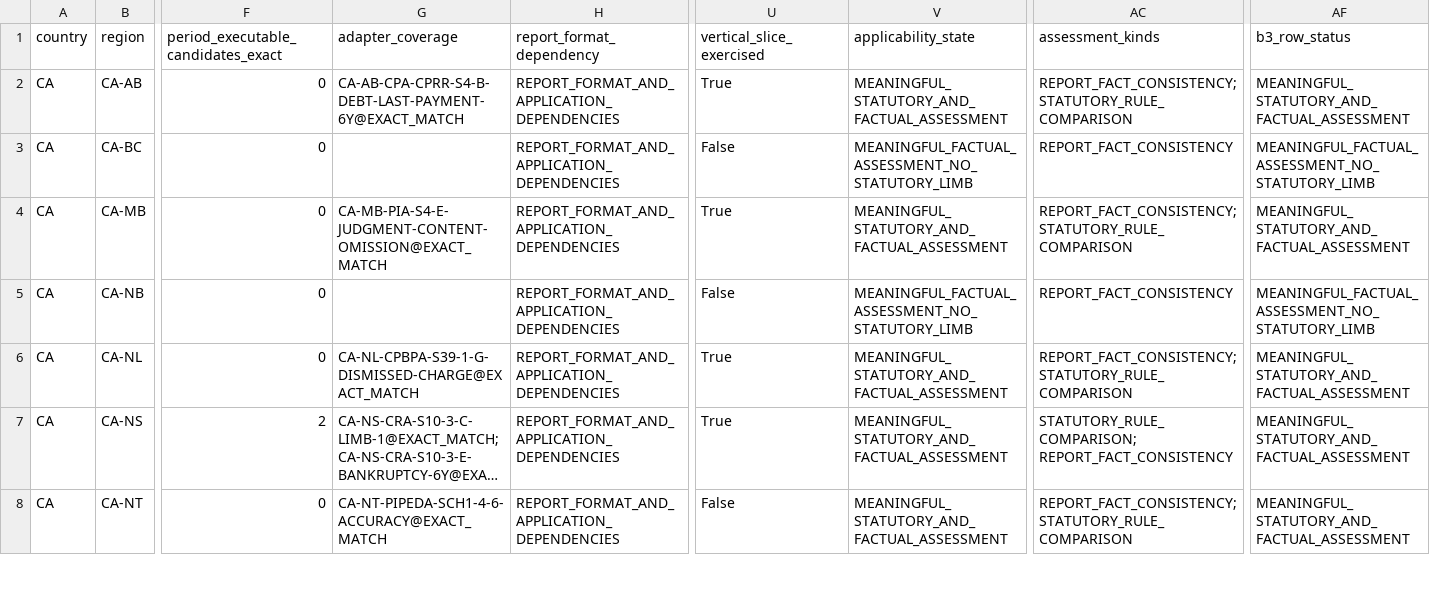
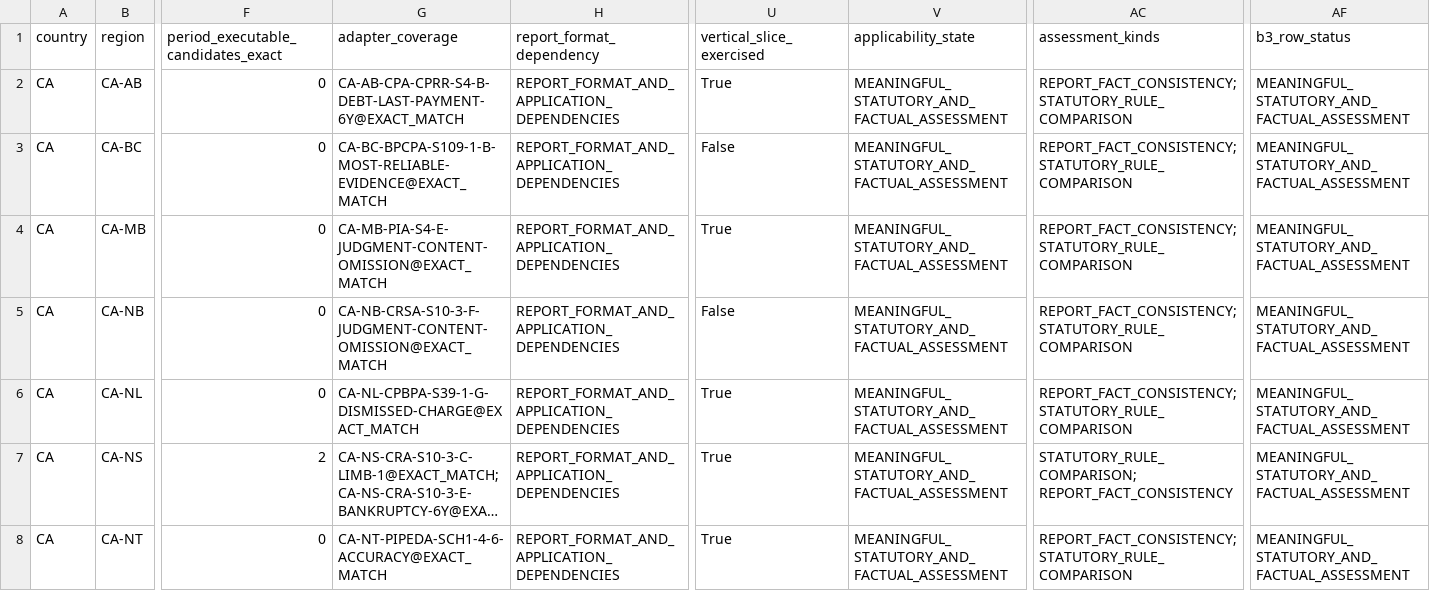
Before and after one commit to dpwebb/CRP-NEW, a CSV file: accelerated-launch/launch-matrix.csv, drawn as a sheet; only a part is shown, gaps mark what is left out; long unchanged cells end in …; the diff covers the shown part only; the diff names each change by its address in the sheet, - before the commit and + after, or states it on an @@ line.

Commit message:
Deliver British Columbia and Quebec accuracy outcomes and the New Brunswick judgment-content outcome (Batch 18)
BC: BPCPA s.109(1)(b) (information not based on the most reliable evidence reasonably available) delivered as an accuracy/content duty - no legal-event anchor used or invented, and the recorded s.109(1)(m)/(n)/(o) trigger gap is untouched. QC: the recorded lead was checked and refused (Civil Code art. 30 is psychiatric custody; c. P-40.1 has no consumer-report content duty); the operative duty is c. P-39.1 s. 11, retrieved from the official LegisQuebec PDF route, recorded on row CRP-LSRC-0391 with history preserved. NB: the operative legislation is the 2017 Credit Reporting Services Act (the 2024 replacement repeals it at s.380 but commences only by proclamation under s.385, and none is recorded; s.366(9) is licence transition), and its s.10(3)(f) judgment-content limb is delivered.

Each is PROBABLE accuracy or definite content only where the printed evidence establishes it, with the specific uncertainty, verification or correction wording, one card carrying both supported bases where the factual conflict applies, and the complete journey select -> reviewed correspondence -> approval -> entitled download, plus unpaid 402, stranger 403, ownership, stale approval and benign/missing-value/cross-region controls.

Counters moved only on demonstration: statutory regions 78 -> 81, regions with none 4 -> 1 (only SK). Every delivered region preserved. Full regression PASS 5224/0; manifest 25E3161C...5902. Staging still needs only the host/environment and deployment and billing authorization.

```diff
--- a/accelerated-launch/launch-matrix.csv
+++ b/accelerated-launch/launch-matrix.csv
-G3 (adapter_coverage): (empty)
+G3 (adapter_coverage): CA-BC-BPCPA-S109-1-B-MOST-RELIABLE-EVIDENCE@EXACT_MATCH
-V3 (applicability_state): MEANINGFUL_FACTUAL_ASSESSMENT_NO_STATUTORY_LIMB
+V3 (applicability_state): MEANINGFUL_STATUTORY_AND_FACTUAL_ASSESSMENT
-AC3 (assessment_kinds): REPORT_FACT_CONSISTENCY
+AC3 (assessment_kinds): REPORT_FACT_CONSISTENCY; STATUTORY_RULE_COMPARISON
-AF3 (b3_row_status): MEANINGFUL_FACTUAL_ASSESSMENT_NO_STATUTORY_LIMB
+AF3 (b3_row_status): MEANINGFUL_STATUTORY_AND_FACTUAL_ASSESSMENT
-G5 (adapter_coverage): (empty)
+G5 (adapter_coverage): CA-NB-CRSA-S10-3-F-JUDGMENT-CONTENT-OMISSION@EXACT_MATCH
-V5 (applicability_state): MEANINGFUL_FACTUAL_ASSESSMENT_NO_STATUTORY_LIMB
+V5 (applicability_state): MEANINGFUL_STATUTORY_AND_FACTUAL_ASSESSMENT
-AC5 (assessment_kinds): REPORT_FACT_CONSISTENCY
+AC5 (assessment_kinds): REPORT_FACT_CONSISTENCY; STATUTORY_RULE_COMPARISON
-AF5 (b3_row_status): MEANINGFUL_FACTUAL_ASSESSMENT_NO_STATUTORY_LIMB
+AF5 (b3_row_status): MEANINGFUL_STATUTORY_AND_FACTUAL_ASSESSMENT
-U8 (vertical_slice_exercised): False
+U8 (vertical_slice_exercised): True
```
Also changed, not shown: 6 edited cells elsewhere in this file, accelerated-launch/adapters/rule-adapter-catalog.csv, 13 other files.
